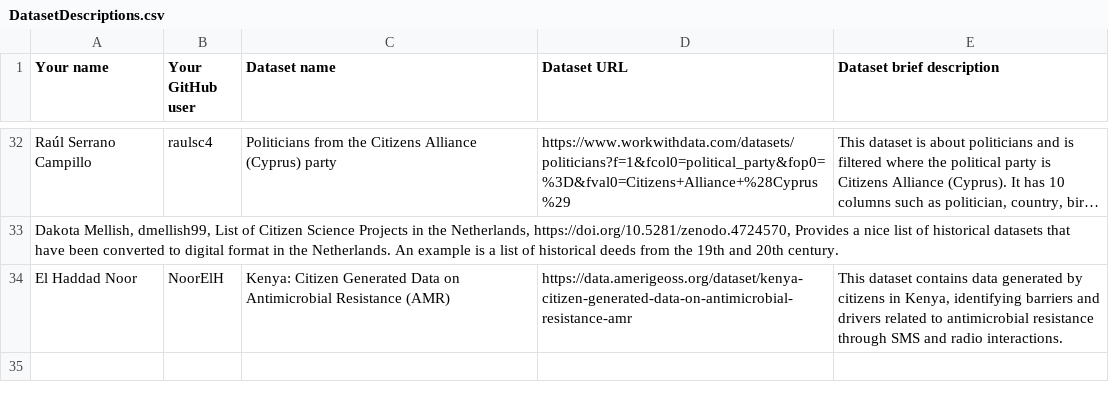
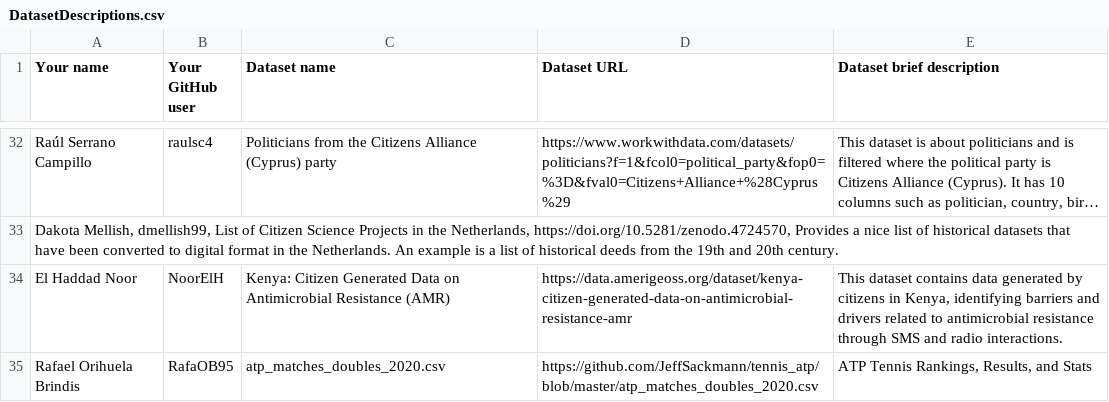
Before and after one commit to FacultadInformatica-LinkedData/Curso2024-2025-ODKG, a CSV file: Assignment1/DatasetDescriptions.csv, drawn as a sheet; only a part is shown, gaps mark what is left out; long unchanged cells end in ….

Commit message:
Update DatasetDescriptions.csv

```diff
--- a/Assignment1/DatasetDescriptions.csv
+++ b/Assignment1/DatasetDescriptions.csv
@@ -34 +34,2 @@ Dakota Mellish, dmellish99, List of Citizen Science Projects in the Netherlands,
 El Haddad Noor; NoorElH; Kenya: Citizen Generated Data on Antimicrobial Resistance (AMR); https://data.amerigeoss.org/dataset/kenya-citizen-generated-data-on-antimicrobial-resistance-amr; This dataset contains data generated by citizens in Kenya, identifying barriers and drivers related to antimicrobial resistance through SMS and radio interactions.
+Rafael Orihuela Brindis; RafaOB95; atp_matches_doubles_2020.csv; https://github.com/JeffSackmann/tennis_atp/blob/master/atp_matches_doubles_2020.csv; ATP Tennis Rankings, Results, and Stats
```
